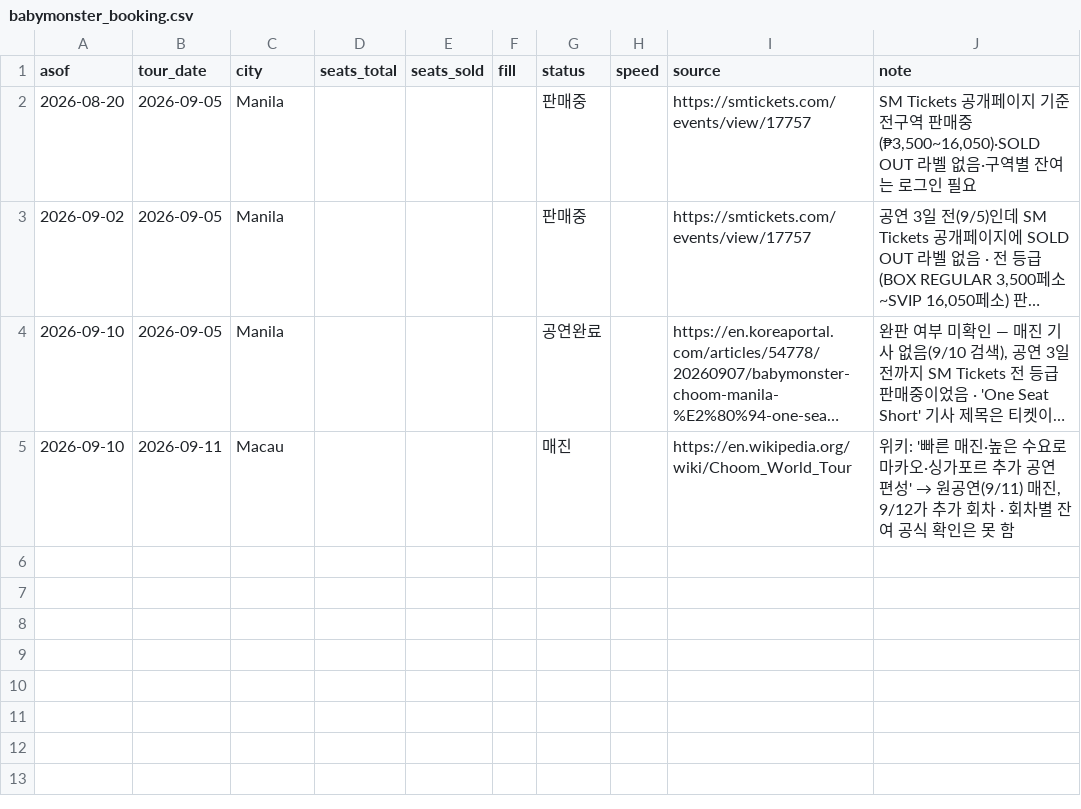
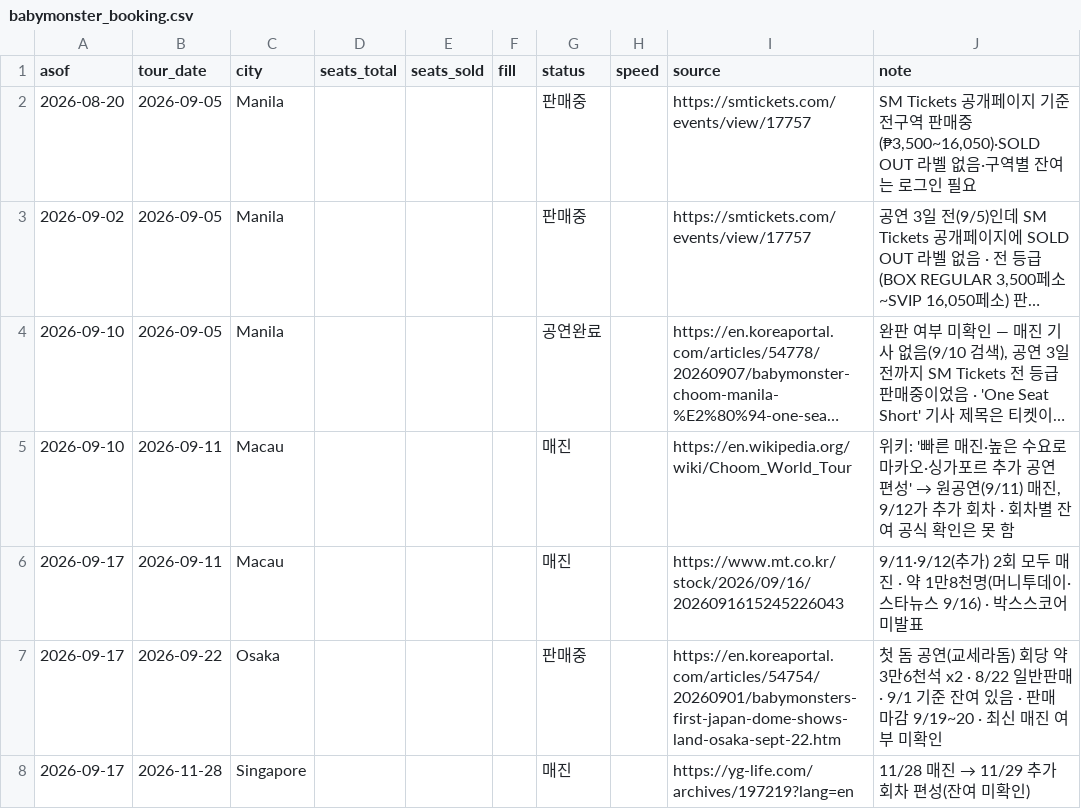
Before and after one commit to AndyWallstreet/buzztrend, a CSV file: data/yg/babymonster_booking.csv, drawn as a sheet; long unchanged cells end in …; the diff names each change by its address in the sheet, - before the commit and + after, or states it on an @@ line.

```diff
--- a/data/yg/babymonster_booking.csv
+++ b/data/yg/babymonster_booking.csv
+row 6: 2026-09-17 | 2026-09-11 | Macau |  |  |  | 매진 |  | https://www.mt.co.kr/stock/2026/09/16/2026091615245226043 | 9/11·9/12(추가) 2회 모두 매진 · 약 1만8천명(머니투데이·스타뉴스 9/16) · 박스스코어 미발표
+row 7: 2026-09-17 | 2026-09-22 | Osaka |  |  |  | 판매중 |  | https://en.koreaportal.com/articles/54754/20260901/babymonsters-first-japan-dome-shows-land-osaka-sept-22.htm | 첫 돔 공연(교세라돔) 회당 약 3만6천석 x2 · 8/22 일반판매 · 9/1 기준 잔여 있음 · 판매 마감 9/19~20 · 최신 매진 여부 미확인
+row 8: 2026-09-17 | 2026-11-28 | Singapore |  |  |  | 매진 |  | https://yg-life.com/archives/197219?lang=en | 11/28 매진 → 11/29 추가 회차 편성(잔여 미확인)
```
Also changed, not shown: data/yg/bigbang_booking.csv.
